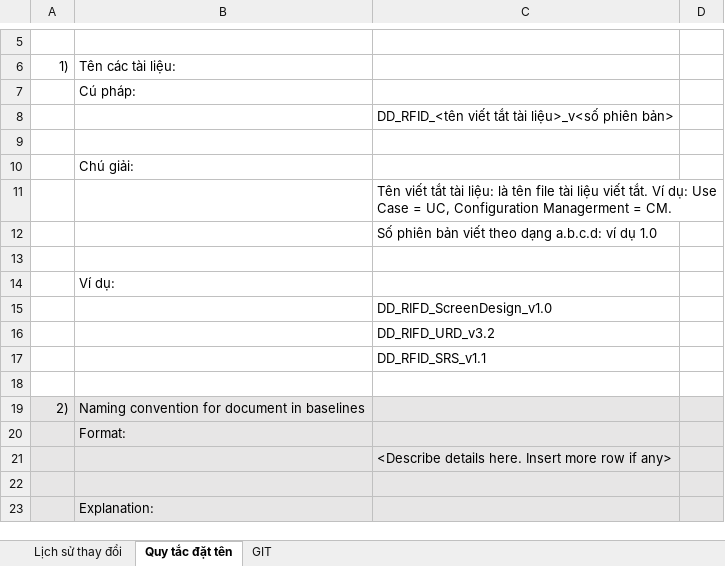
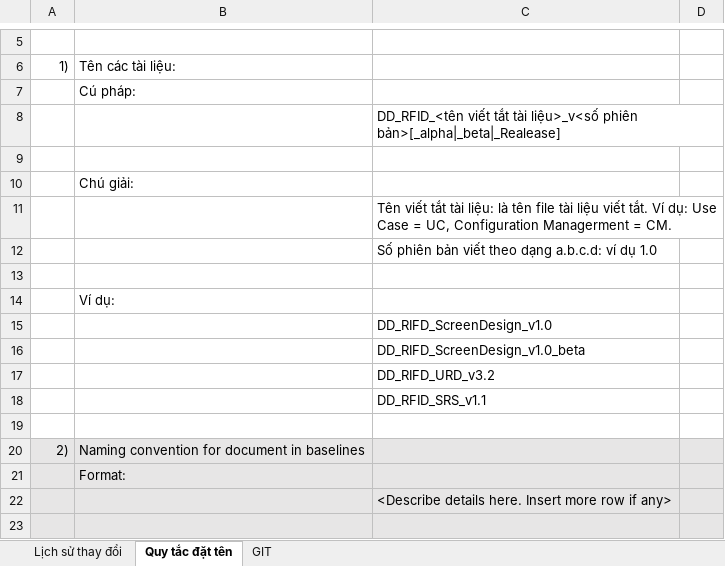
Before and after one commit to Webdien123/diem_danh_rfid, an Excel workbook: Docs/PLAN/DD_RFID_CM_v1.0.xlsx, sheet Quy tắc đặt tên, drawn as a sheet; only a part is shown, gaps mark what is left out; the shorter side is filled out with more unchanged rows; values as stored, in another font and other column widths than the file's, no borders; the diff names each change by its address in the sheet, - before the commit and + after, or states it on an @@ line.

Commit message:
add UC alpha (1.3.1), chờ thầy xác nhận

```diff
--- a/Docs/PLAN/DD_RFID_CM_v1.0.xlsx (sheet Quy tắc đặt tên)
+++ b/Docs/PLAN/DD_RFID_CM_v1.0.xlsx (sheet Quy tắc đặt tên)
-C8: …liệu>_v<số phiên bản>
+C8: …liệu>_v<số phiên bản>[_alpha|_beta|_Realease]
+row 16:  |  | DD_RIFD_ScreenDesign_v1.0_beta
```
Also changed, not shown: 2 other files.
